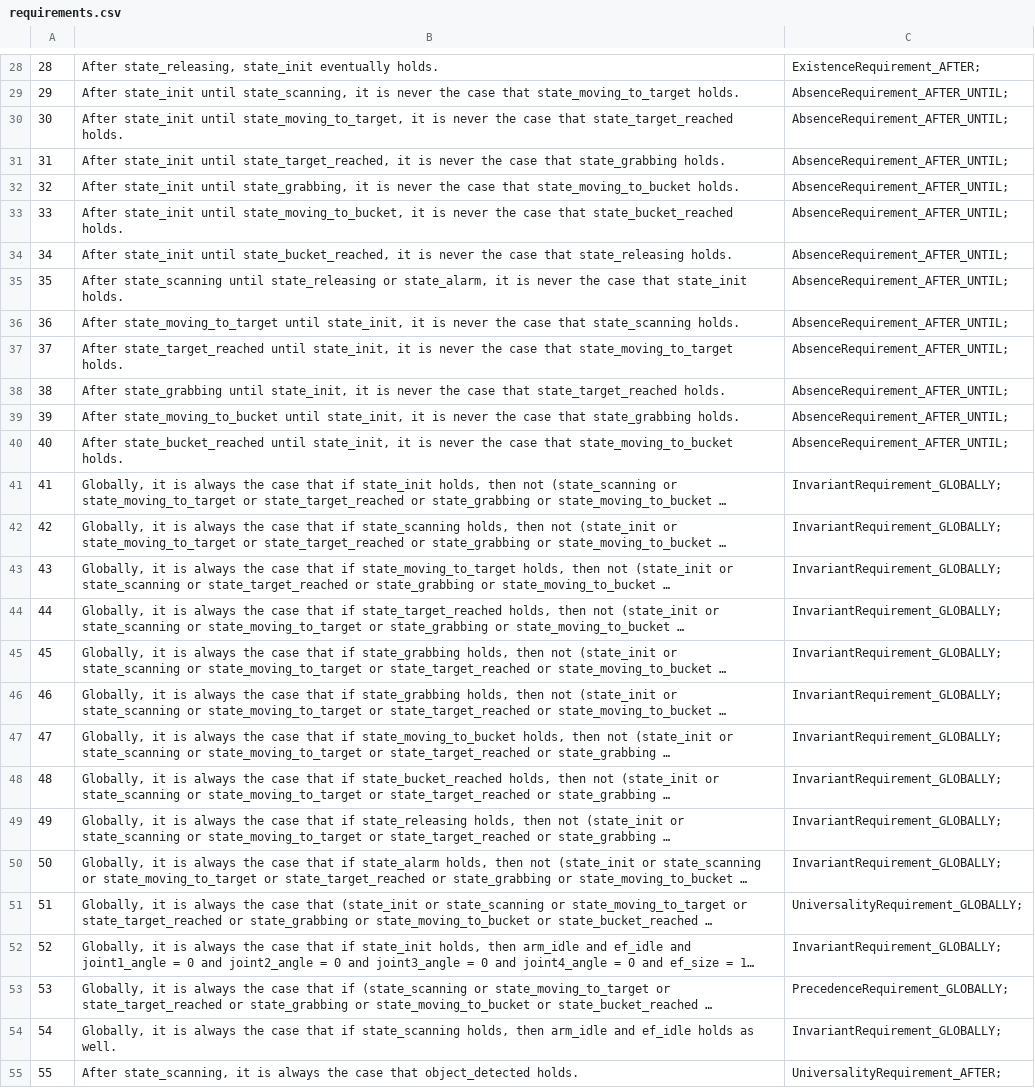
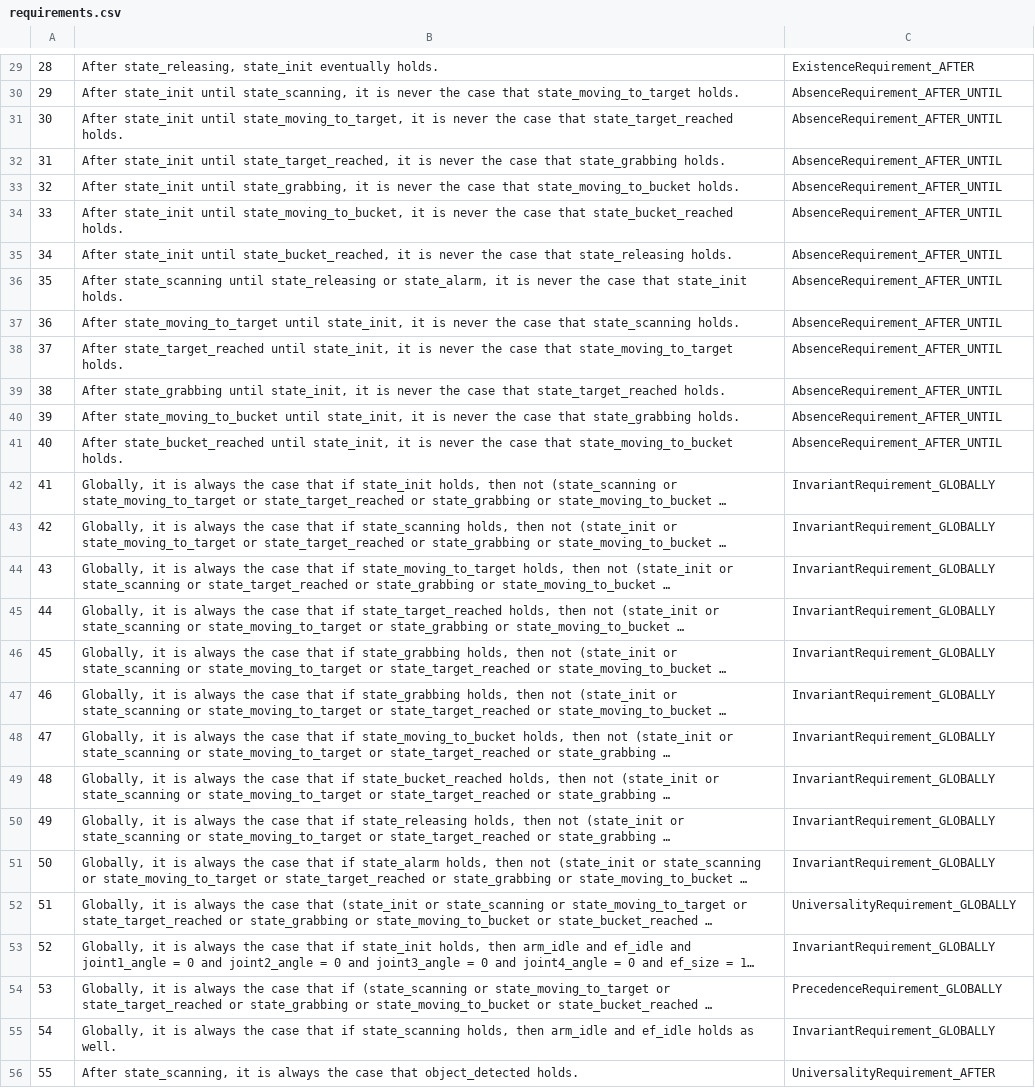
Before and after one commit to SAGE-Lab/robot-arm-usecase, a CSV file: requirements.csv, drawn as a sheet; only a part is shown, gaps mark what is left out; long unchanged cells end in …; addresses are those after the commit; the diff covers the shown part only; the diff names each change by its address in the sheet, - before the commit and + after, or states it on an @@ line.

Commit message:
Update requirements.csv

```diff
--- a/requirements.csv
+++ b/requirements.csv
-C29: ExistenceRequirement_AFTER;
+C29: ExistenceRequirement_AFTER
-C30:C41: AbsenceRequirement_AFTER_UNTIL;
+C30:C41: AbsenceRequirement_AFTER_UNTIL
-C42:C51: InvariantRequirement_GLOBALLY;
+C42:C51: InvariantRequirement_GLOBALLY
-C52: UniversalityRequirement_GLOBALLY;
+C52: UniversalityRequirement_GLOBALLY
-C53: InvariantRequirement_GLOBALLY;
+C53: InvariantRequirement_GLOBALLY
-C54: PrecedenceRequirement_GLOBALLY;
+C54: PrecedenceRequirement_GLOBALLY
-C55: InvariantRequirement_GLOBALLY;
+C55: InvariantRequirement_GLOBALLY
-C56: UniversalityRequirement_AFTER;
+C56: UniversalityRequirement_AFTER
```
Also changed, not shown: 11 added rows and 47 edited cells elsewhere in this file.
